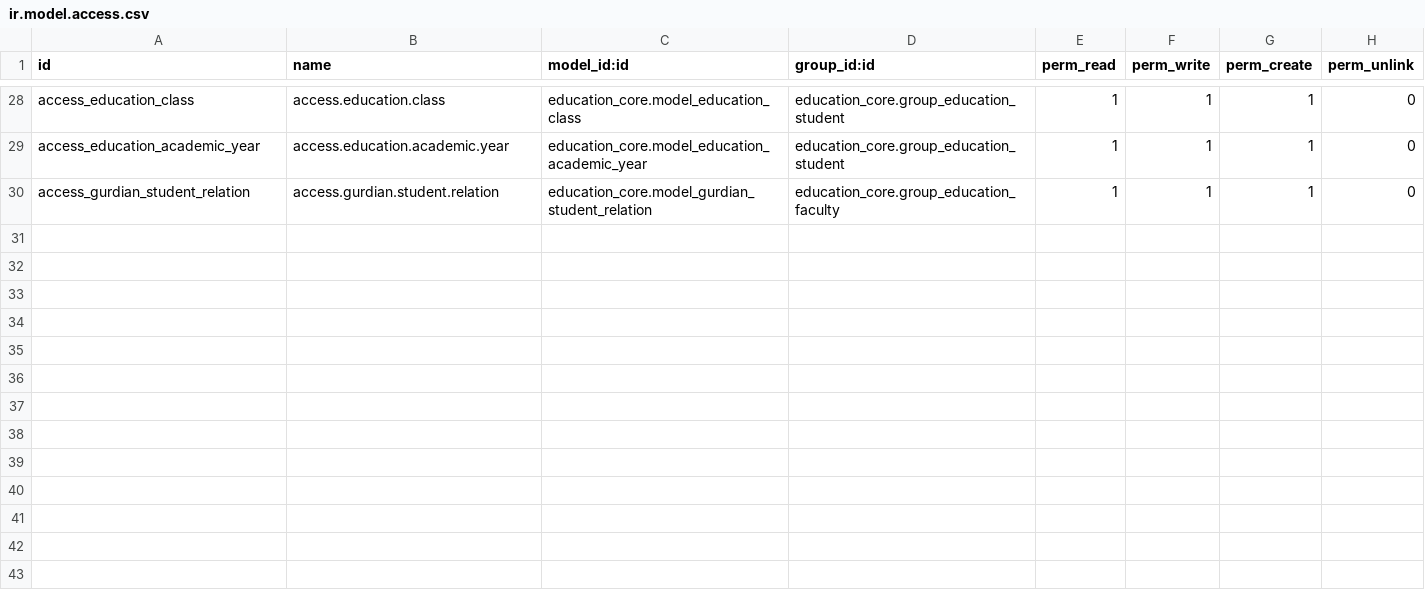
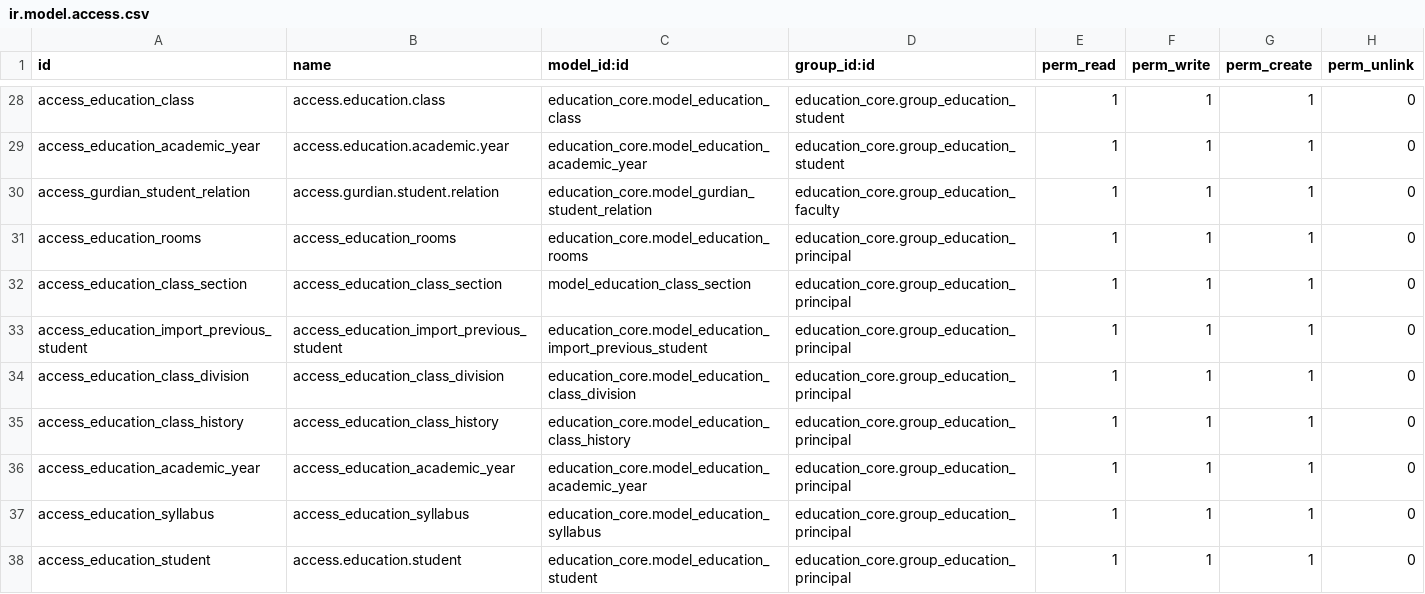
Before and after one commit to Khanstore/eagle11.0.01, a CSV file: cybereducat11/education_core/security/ir.model.access.csv, drawn as a sheet; only a part is shown, gaps mark what is left out.

```diff
--- a/cybereducat11/education_core/security/ir.model.access.csv
+++ b/cybereducat11/education_core/security/ir.model.access.csv
@@ -30 +30,9 @@ access_education_academic_year,access.education.academic.year,education_core.mod
 access_gurdian_student_relation,access.gurdian.student.relation,education_core.model_gurdian_student_relation,education_core.group_education_faculty,1,1,1,0
+access_education_rooms,access_education_rooms,education_core.model_education_rooms,education_core.group_education_principal,1,1,1,0
+access_education_class_section,access_education_class_section,model_education_class_section,education_core.group_education_principal,1,1,1,0
+access_education_import_previous_student,access_education_import_previous_student,education_core.model_education_import_previous_student,education_core.group_education_principal,1,1,1,0
+access_education_class_division,access_education_class_division,education_core.model_education_class_division,education_core.group_education_principal,1,1,1,0
+access_education_class_history,access_education_class_history,education_core.model_education_class_history,education_core.group_education_principal,1,1,1,0
+access_education_academic_year,access_education_academic_year,education_core.model_education_academic_year,education_core.group_education_principal,1,1,1,0
+access_education_syllabus,access_education_syllabus,education_core.model_education_syllabus,education_core.group_education_principal,1,1,1,0
+access_education_student,access.education.student,education_core.model_education_student,education_core.group_education_principal,1,1,1,0
```
Also changed, not shown: cybereducat11/education_exam/security/ir.model.access.csv, 53 other files.
